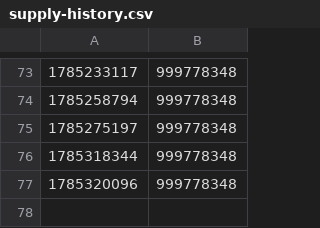
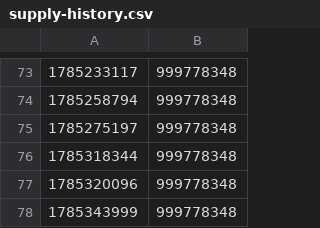
Before and after one commit to AshandEmber-Sol/-ASHEM, a CSV file: state/supply-history.csv, drawn as a sheet; only a part is shown, gaps mark what is left out; the diff names each change by its address in the sheet, - before the commit and + after, or states it on an @@ line.

```diff
--- a/state/supply-history.csv
+++ b/state/supply-history.csv
+row 78: 1785343999 | 999778348
```
Also changed, not shown: 2 other files.
